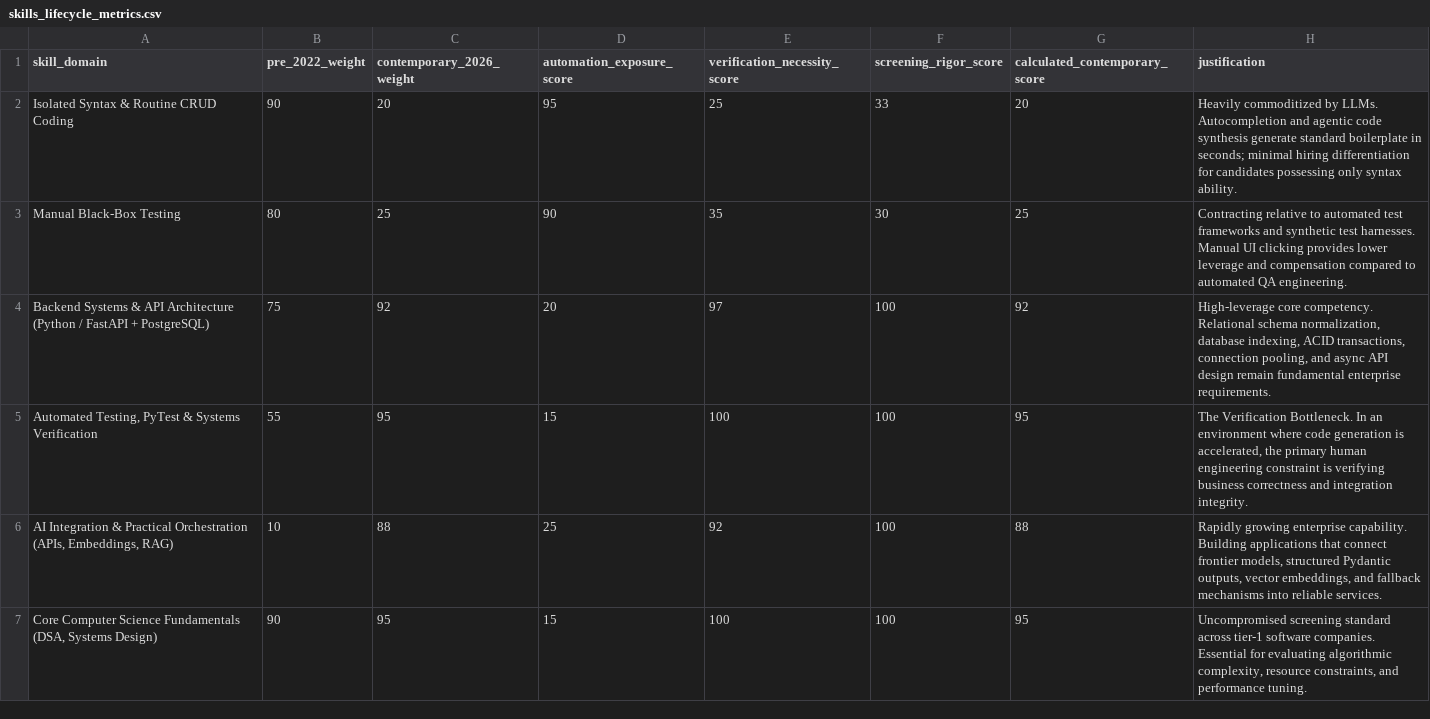
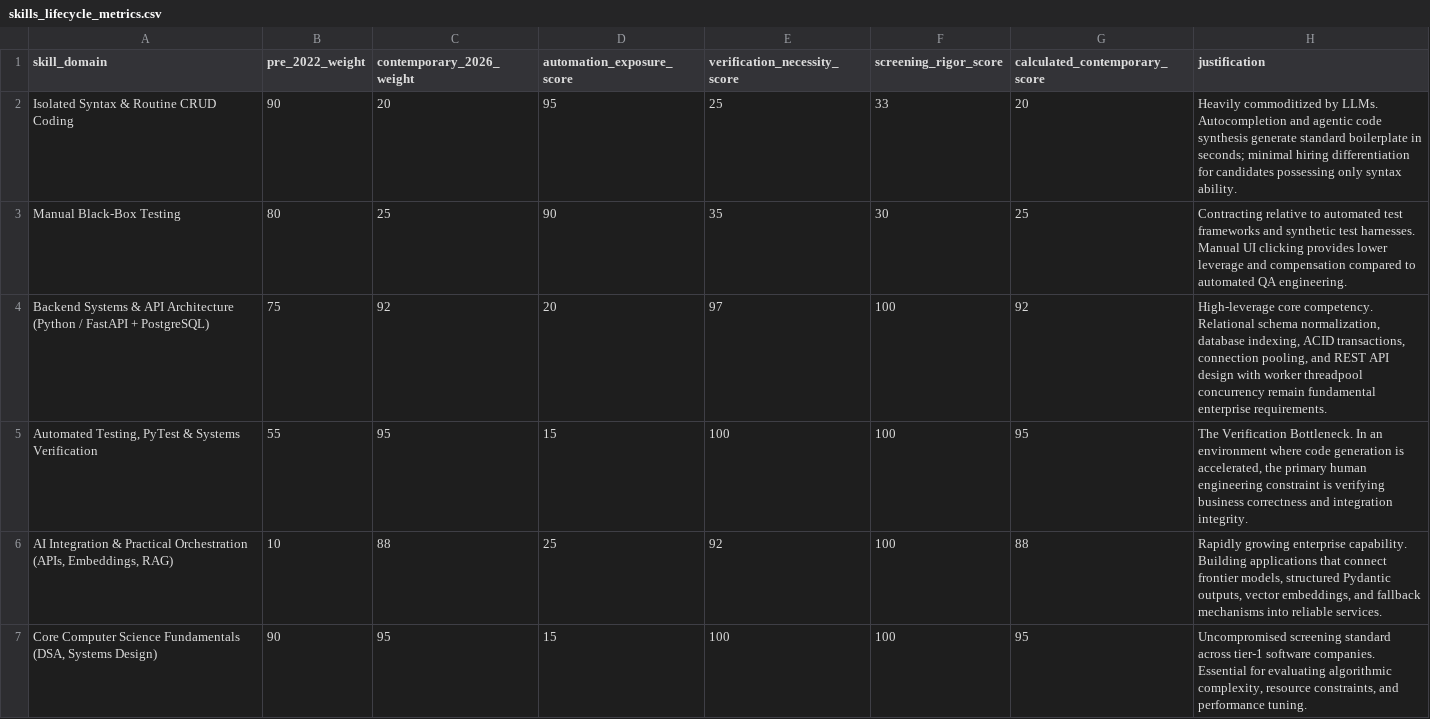
Before and after one commit to bilalfarid-1/whattochoose, a CSV file: research/data/processed/skills_lifecycle_metrics.csv, drawn as a sheet.

```diff
--- a/research/data/processed/skills_lifecycle_metrics.csv
+++ b/research/data/processed/skills_lifecycle_metrics.csv
@@ -3,3 +3,3 @@ Isolated Syntax & Routine CRUD Coding,90,20,95,25,33,20,Heavily commoditized by
 Manual Black-Box Testing,80,25,90,35,30,25,Contracting relative to automated test frameworks and synthetic test harnesses. Manual UI clicking provides lower leverage and compensation compared to automated QA engineering.
-Backend Systems & API Architecture (Python / FastAPI + PostgreSQL),75,92,20,97,100,92,"High-leverage core competency. Relational schema normalization, database indexing, ACID transactions, connection pooling, and async API design remain fundamental enterprise requirements."
+Backend Systems & API Architecture (Python / FastAPI + PostgreSQL),75,92,20,97,100,92,"High-leverage core competency. Relational schema normalization, database indexing, ACID transactions, connection pooling, and REST API design with worker threadpool concurrency remain fundamental enterprise requirements."
 "Automated Testing, PyTest & Systems Verification",55,95,15,100,100,95,"The Verification Bottleneck. In an environment where code generation is accelerated, the primary human engineering constraint is verifying business correctness and integration integrity."
```
Also changed, not shown: research/data/processed/time_series_metrics_2020_2026.csv, 35 other files.
